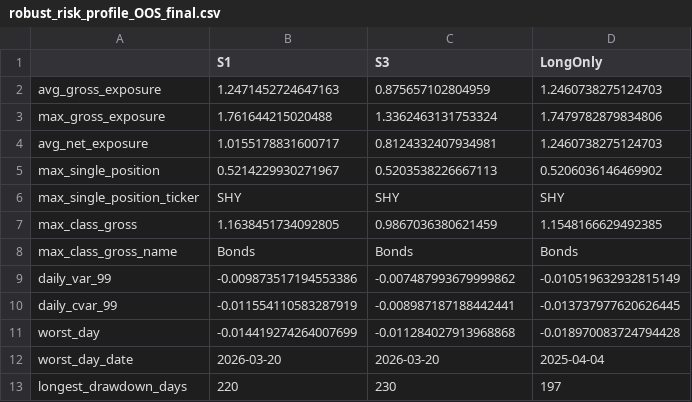
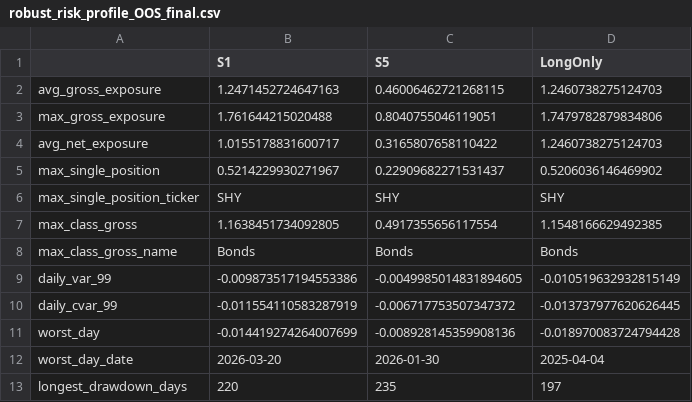
Before and after one commit to gabejsto-ops/GQH, a CSV file: results/robust_risk_profile_OOS_final.csv, drawn as a sheet.

```diff
--- a/results/robust_risk_profile_OOS_final.csv
+++ b/results/robust_risk_profile_OOS_final.csv
@@ -1,13 +1,13 @@
-,S1,S3,LongOnly
-avg_gross_exposure,1.2471452724647163,0.875657102804959,1.2460738275124703
-max_gross_exposure,1.761644215020488,1.3362463131753324,1.7479782879834806
-avg_net_exposure,1.0155178831600717,0.8124332407934981,1.2460738275124703
-max_single_position,0.5214229930271967,0.5203538226667113,0.5206036146469902
+,S1,S5,LongOnly
+avg_gross_exposure,1.2471452724647163,0.46006462721268115,1.2460738275124703
+max_gross_exposure,1.761644215020488,0.8040755046119051,1.7479782879834806
+avg_net_exposure,1.0155178831600717,0.3165807658110422,1.2460738275124703
+max_single_position,0.5214229930271967,0.22909682271531437,0.5206036146469902
 max_single_position_ticker,SHY,SHY,SHY
-max_class_gross,1.1638451734092805,0.9867036380621459,1.1548166629492385
+max_class_gross,1.1638451734092805,0.4917355656117554,1.1548166629492385
 max_class_gross_name,Bonds,Bonds,Bonds
-daily_var_99,-0.009873517194553386,-0.007487993679999862,-0.010519632932815149
-daily_cvar_99,-0.011554110583287919,-0.008987187188442441,-0.013737977620626445
-worst_day,-0.014419274264007699,-0.011284027913968868,-0.018970083724794428
-worst_day_date,2026-03-20,2026-03-20,2025-04-04
-longest_drawdown_days,220,230,197
+daily_var_99,-0.009873517194553386,-0.0049985014831894605,-0.010519632932815149
+daily_cvar_99,-0.011554110583287919,-0.006717753507347372,-0.013737977620626445
+worst_day,-0.014419274264007699,-0.008928145359908136,-0.018970083724794428
+worst_day_date,2026-03-20,2026-01-30,2025-04-04
+longest_drawdown_days,220,235,197
```
Also changed, not shown: results/robust_by_year_IS_final.csv, results/robust_capacity_IS_final.csv, 32 other files.
